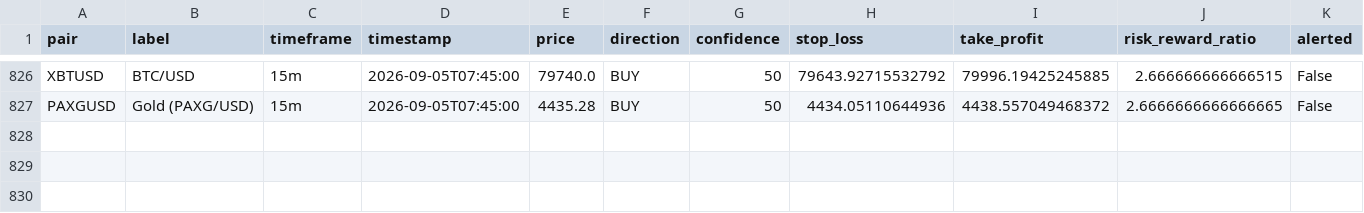
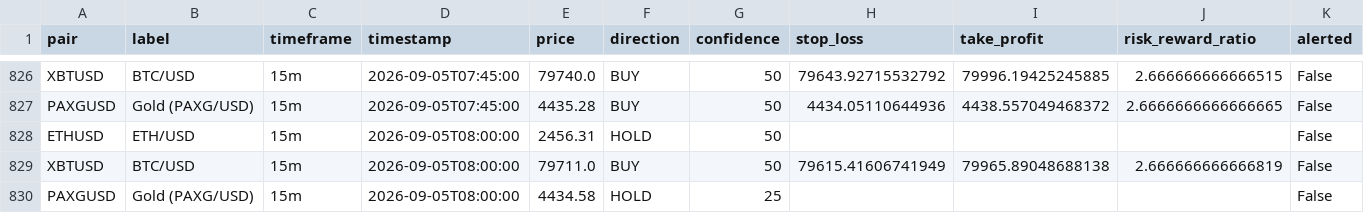
Before and after one commit to DaoLordLectrik/Sika-V2, a CSV file: data/signals_log.csv, drawn as a sheet; only a part is shown, gaps mark what is left out; rows hold the shown columns only; the diff names each change by its address in the sheet, - before the commit and + after, or states it on an @@ line.

```diff
--- a/data/signals_log.csv
+++ b/data/signals_log.csv
+row 828: ETHUSD | ETH/USD | 15m | 2026-09-05T08:00:00 | 2456.31 | HOLD | 50 |  |  |  | False
+row 829: XBTUSD | BTC/USD | 15m | 2026-09-05T08:00:00 | 79711.0 | BUY | 50 | 79615.41606741949 | 79965.89048688138 | 2.666666666666819 | False
+row 830: PAXGUSD | Gold (PAXG/USD) | 15m | 2026-09-05T08:00:00 | 4434.58 | HOLD | 25 |  |  |  | False
```
Also changed, not shown: 1 other file.
